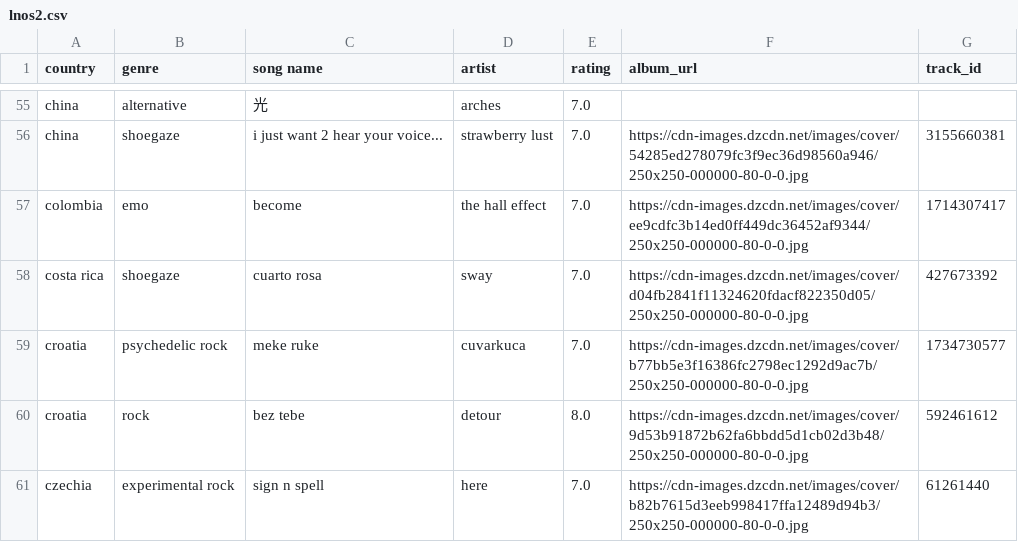
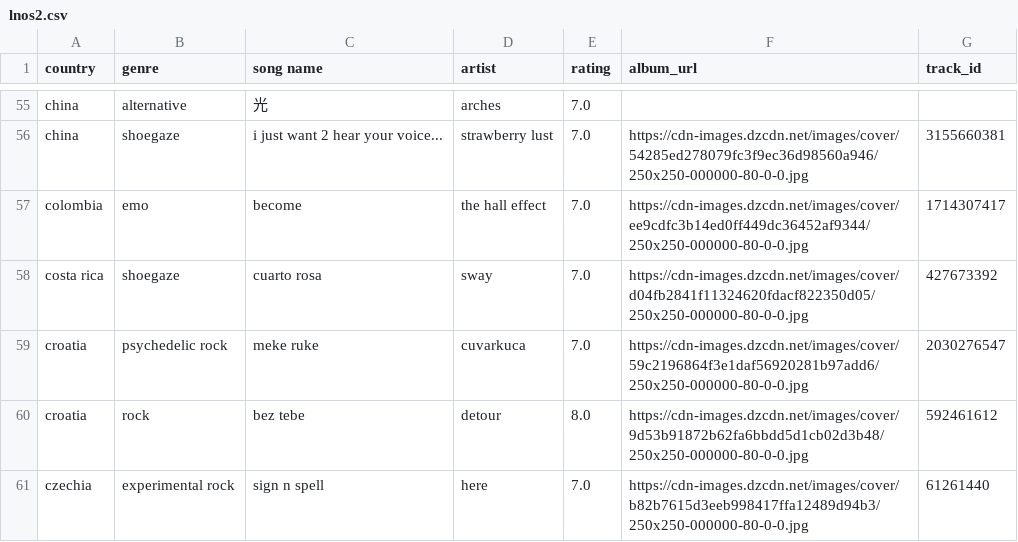
Before and after one commit to saladchalice/Alt-Around-the-World, a CSV file: data/lnos2.csv, drawn as a sheet; only a part is shown, gaps mark what is left out.

```diff
--- a/data/lnos2.csv
+++ b/data/lnos2.csv
@@ -58,3 +58,3 @@ colombia,emo,become,the hall effect,7.0,https://cdn-images.dzcdn.net/images/cove
 costa rica,shoegaze,cuarto rosa,sway,7.0,https://cdn-images.dzcdn.net/images/cover/d04fb2841f11324620fdacf822350d05/250x250-000000-80-0-0.jpg,427673392
-croatia,psychedelic rock,meke ruke,cuvarkuca,7.0,https://cdn-images.dzcdn.net/images/cover/b77bb5e3f16386fc2798ec1292d9ac7b/250x250-000000-80-0-0.jpg,1734730577
+croatia,psychedelic rock,meke ruke,cuvarkuca,7.0,https://cdn-images.dzcdn.net/images/cover/59c2196864f3e1daf56920281b97add6/250x250-000000-80-0-0.jpg,2030276547
 croatia,rock,bez tebe,detour,8.0,https://cdn-images.dzcdn.net/images/cover/9d53b91872b62fa6bbdd5d1cb02d3b48/250x250-000000-80-0-0.jpg,592461612
```
Also changed, not shown: 1 other file.
